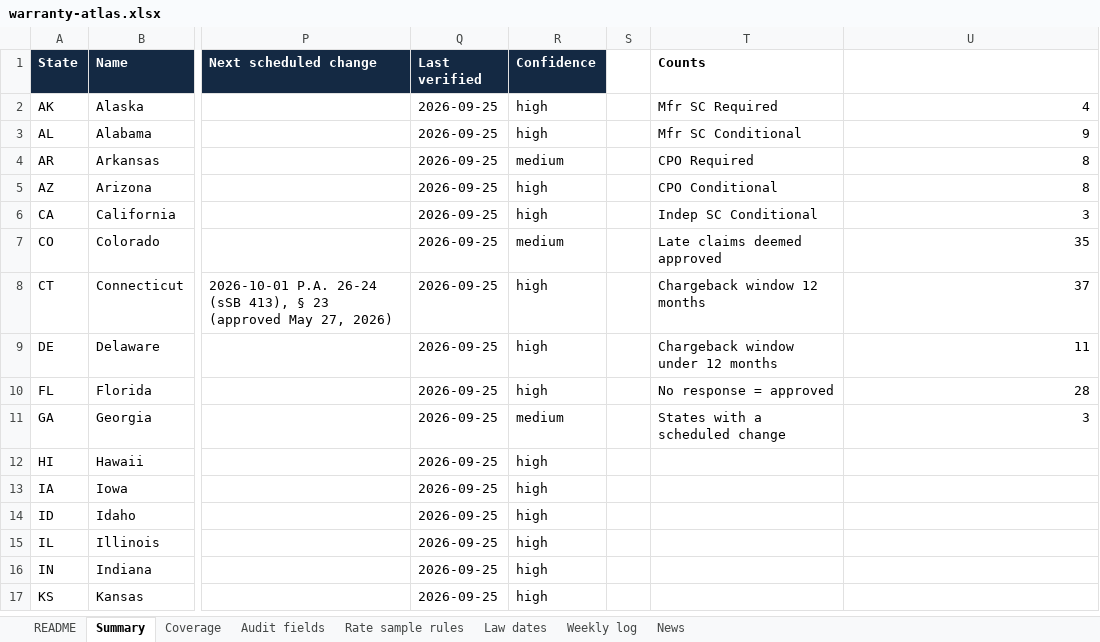
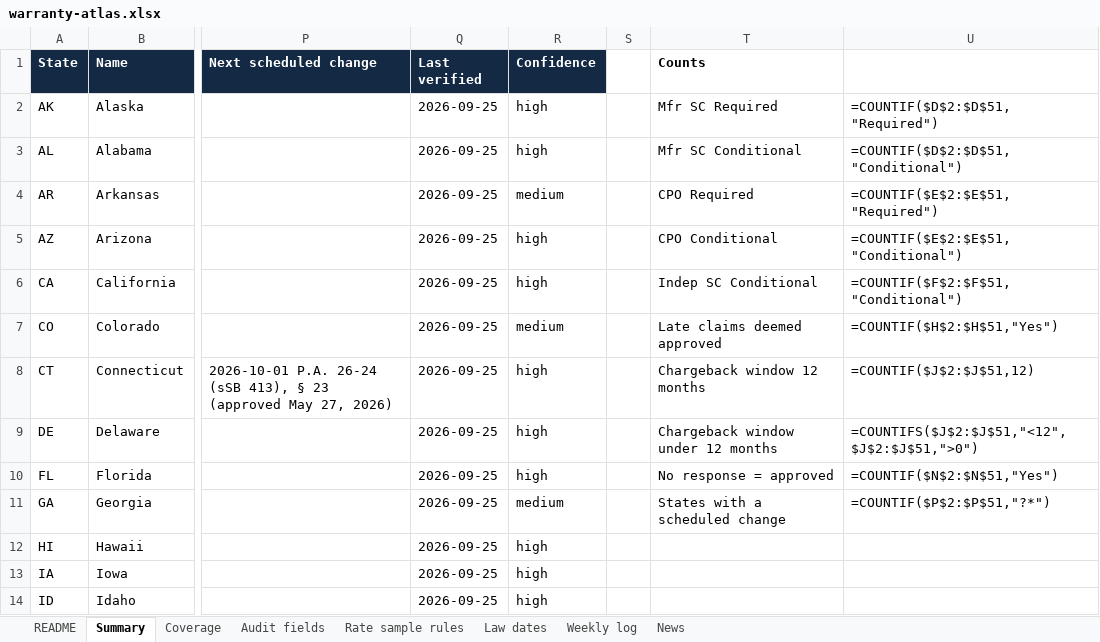
Before and after one commit to Broker593/Warranty-Reimbursement-Atlas, an Excel workbook: docs/downloads/warranty-atlas.xlsx, sheet Summary, drawn as a sheet; only a part is shown, gaps mark what is left out; the shorter side is filled out with more unchanged rows; values as stored, in another font and other column widths than the file's, no borders; formulas without a stored value are shown as written; charts and pictures not drawn; the diff names each change by its address in the sheet, - before the commit and + after, or states it on an @@ line.

```diff
--- a/docs/downloads/warranty-atlas.xlsx (sheet Summary)
+++ b/docs/downloads/warranty-atlas.xlsx (sheet Summary)
-U2: 4
+U2: =COUNTIF($D$2:$D$51,"Required")
-U3: 9
+U3: =COUNTIF($D$2:$D$51,"Conditional")
-U4: 8
+U4: =COUNTIF($E$2:$E$51,"Required")
-U5: 8
+U5: =COUNTIF($E$2:$E$51,"Conditional")
-U6: 3
+U6: =COUNTIF($F$2:$F$51,"Conditional")
-U7: 35
+U7: =COUNTIF($H$2:$H$51,"Yes")
-U8: 37
+U8: =COUNTIF($J$2:$J$51,12)
-U9: 11
+U9: =COUNTIFS($J$2:$J$51,"<12",$J$2:$J$51,">0")
-U10: 28
+U10: =COUNTIF($N$2:$N$51,"Yes")
-U11: 3
+U11: =COUNTIF($P$2:$P$51,"?*")
```
Also changed, not shown: sheet Weekly log, sheet README, charts or pictures, 54 other files.
